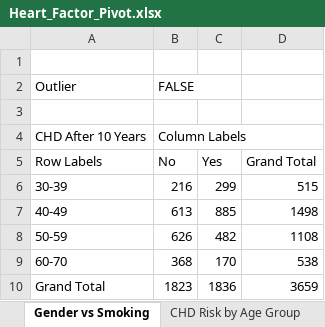
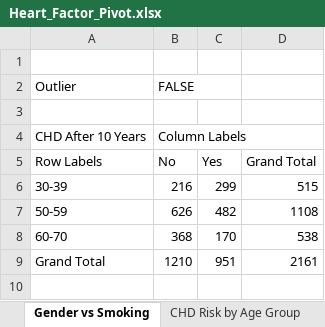
Before and after one commit to AhamedNismi-2000/framingham_heart_risk_analysis, an Excel workbook: Excel/Heart_Factor_Pivot.xlsx, sheet Gender vs Smoking, drawn as a sheet; values as stored, in another font and other column widths than the file's, no borders; charts and pictures not drawn; removed rows and columns are numbered as before the commit, all else as after; the diff names each change by its address in the sheet, - before the commit and + after, or states it on an @@ line.

Commit message:
Smoking Band vs CHD by Gender

```diff
--- a/Excel/Heart_Factor_Pivot.xlsx (sheet Gender vs Smoking)
+++ b/Excel/Heart_Factor_Pivot.xlsx (sheet Gender vs Smoking)
-row 7: 40-49 | 613 | 885 | 1498
-B9 (No): 1823
+B9 (No): 1210
-C9 (Yes): 1836
+C9 (Yes): 951
-D9 (Grand Total): 3659
+D9 (Grand Total): 2161
```
Also changed, not shown: other sheet tabs, charts or pictures.
